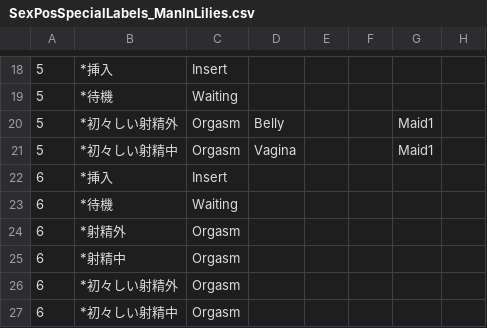
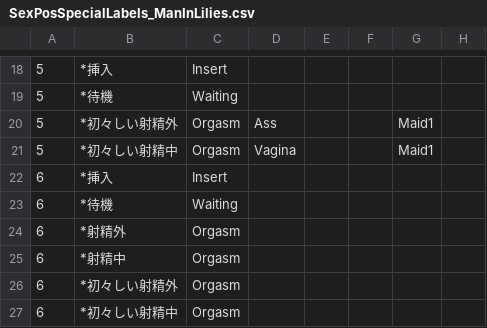
Before and after one commit to hawkeye-e/COM3D2_WildParty, a CSV file: COM3D2_WildParty/Resources/SexPosSpecialLabels_ManInLilies.csv, drawn as a sheet; only a part is shown, gaps mark what is left out; the diff names each change by its address in the sheet, - before the commit and + after, or states it on an @@ line.

```diff
--- a/COM3D2_WildParty/Resources/SexPosSpecialLabels_ManInLilies.csv
+++ b/COM3D2_WildParty/Resources/SexPosSpecialLabels_ManInLilies.csv
-D20: Belly
+D20: Ass
```
Also changed, not shown: COM3D2_WildParty/Resources/SexPosList_ManInLilies.csv, 12 other files.
